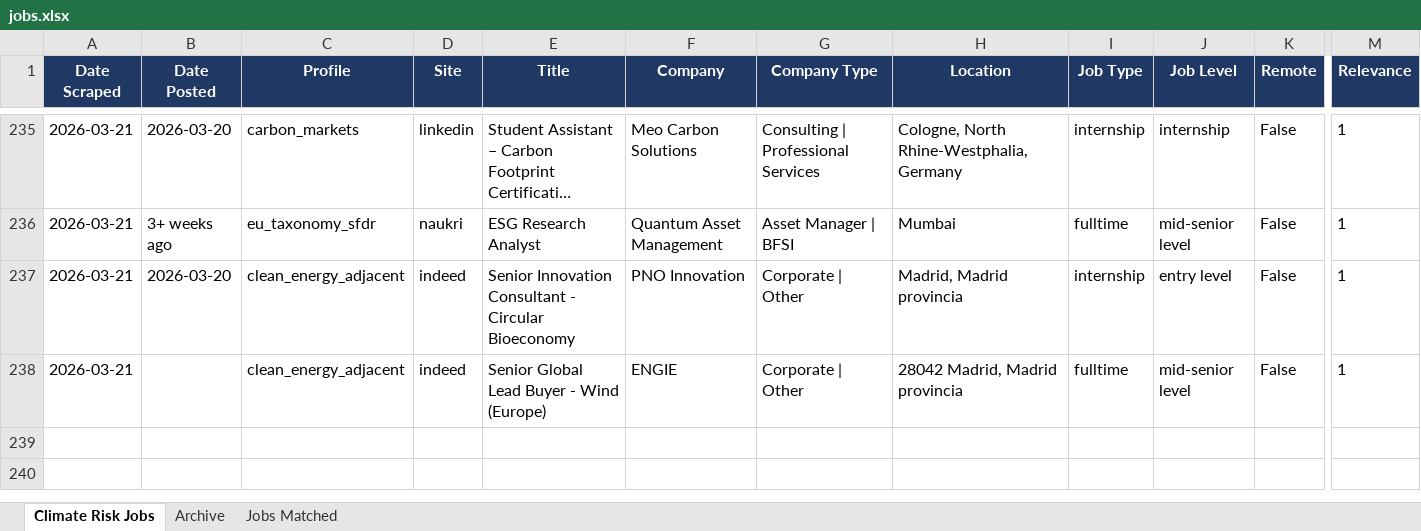
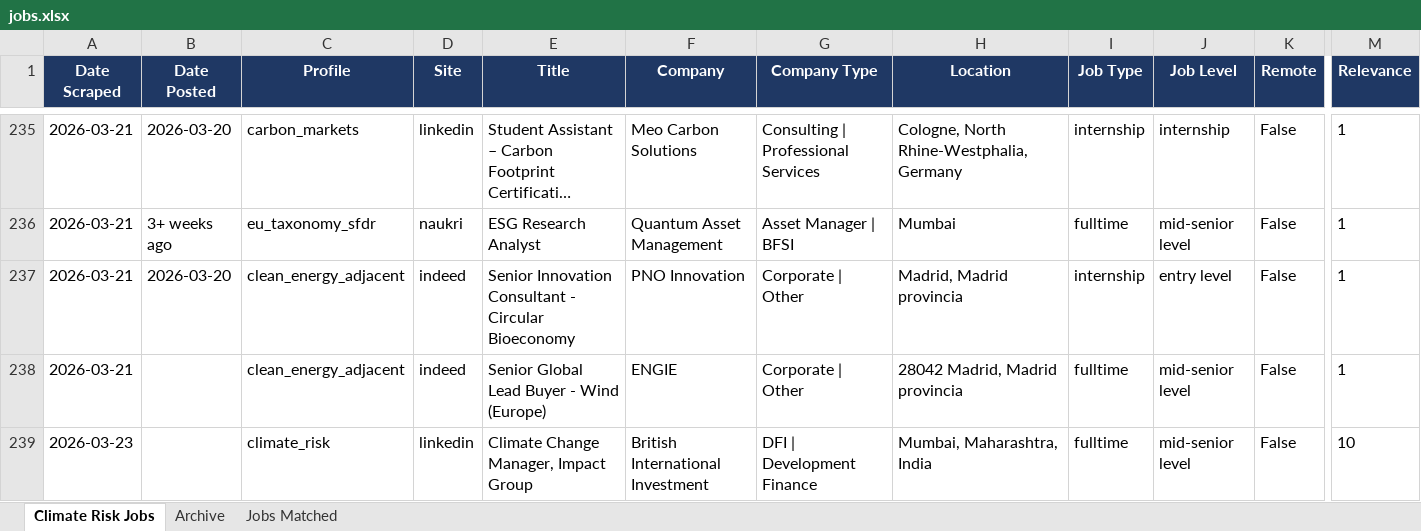
Before and after one commit to questofprajjwal/VM0042-Learning-Module, an Excel workbook: src/jobs/jobs.xlsx, sheet Climate Risk Jobs, drawn as a sheet; only a part is shown, gaps mark what is left out; long unchanged cells end in …; values as stored, in another font and other column widths than the file's, no borders; rows hold the shown columns only; the diff names each change by its address in the sheet, - before the commit and + after, or states it on an @@ line.

```diff
--- a/src/jobs/jobs.xlsx (sheet Climate Risk Jobs)
+++ b/src/jobs/jobs.xlsx (sheet Climate Risk Jobs)
+row 239: 2026-03-23 |  | climate_risk | linkedin | Climate Change Manager, Impact Group | British International Investment | DFI | Development Finance | Mumbai, Maharashtra, India | fulltime | mid-senior level | False | 10
```
Also changed, not shown: sheet Jobs Matched.
